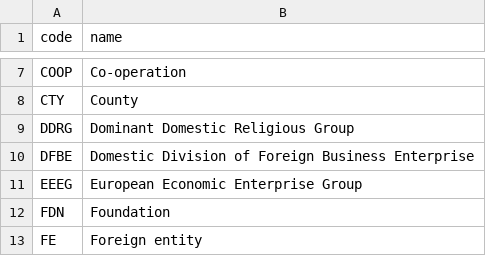
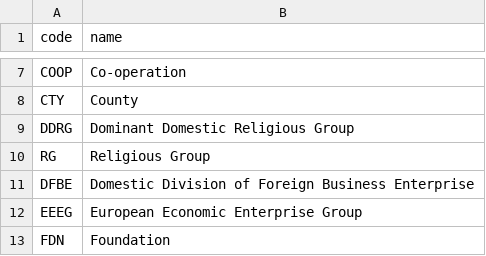
Before and after one commit to statisticsnorway/statbus, a CSV file: dbseed/legal_form.csv, drawn as a sheet; only a part is shown, gaps mark what is left out; the shorter side is filled out with more unchanged rows.

Commit message:
[db,seed] Add support for religios groups
NO: "Trossamfunn"

```diff
--- a/dbseed/legal_form.csv
+++ b/dbseed/legal_form.csv
@@ -9,2 +9,3 @@ CTY,County
 DDRG,Dominant Domestic Religious Group
+RG,Religious Group
 DFBE,Domestic Division of Foreign Business Enterprise
```
